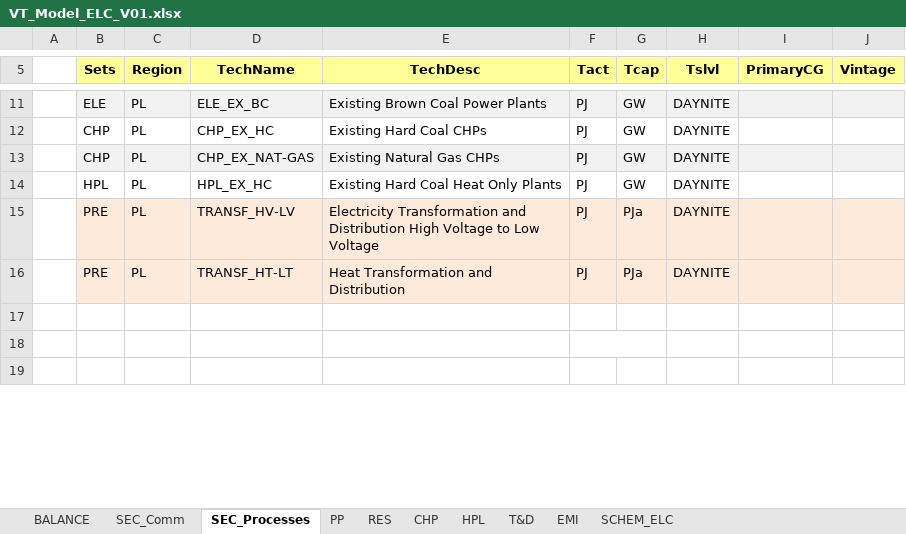
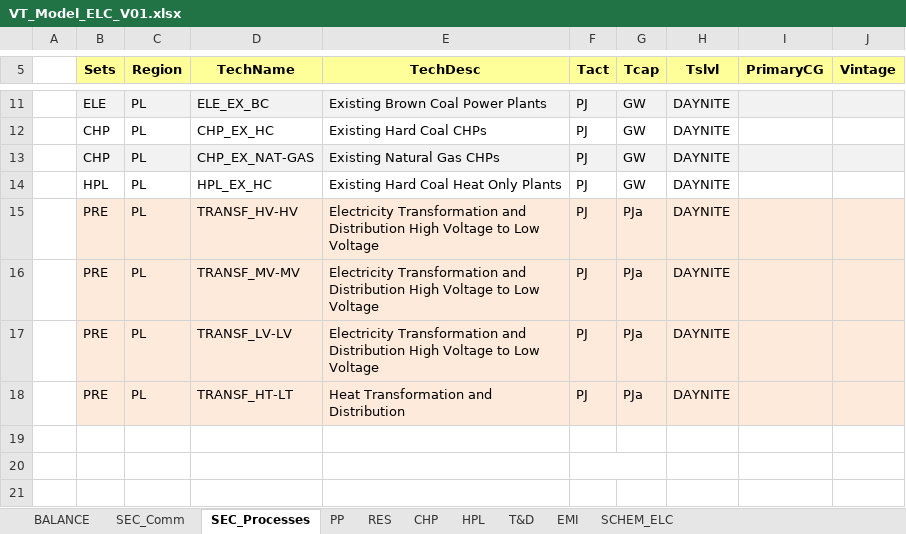
Before and after one commit to makracz/VedaonlineStudens, an Excel workbook: VT_Model_ELC_V01.xlsx, sheet SEC_Processes, drawn as a sheet; only a part is shown, gaps mark what is left out; values as stored, in another font and other column widths than the file's, no borders; the diff names each change by its address in the sheet, - before the commit and + after, or states it on an @@ line.

```diff
--- a/VT_Model_ELC_V01.xlsx (sheet SEC_Processes)
+++ b/VT_Model_ELC_V01.xlsx (sheet SEC_Processes)
-D15 (TechName): TRANSF_HV-LV
+D15 (TechName): TRANSF_HV-HV
+row 16:  | PRE | PL | TRANSF_MV-MV | Electricity Transformation and Distribution High Voltage to Low Voltage | PJ | PJa | DAYNITE
+row 17:  | PRE | PL | TRANSF_LV-LV | Electricity Transformation and Distribution High Voltage to Low Voltage | PJ | PJa | DAYNITE
```
Also changed, not shown: sheet SEC_Comm, sheet T&D, formulas that keep their value.
